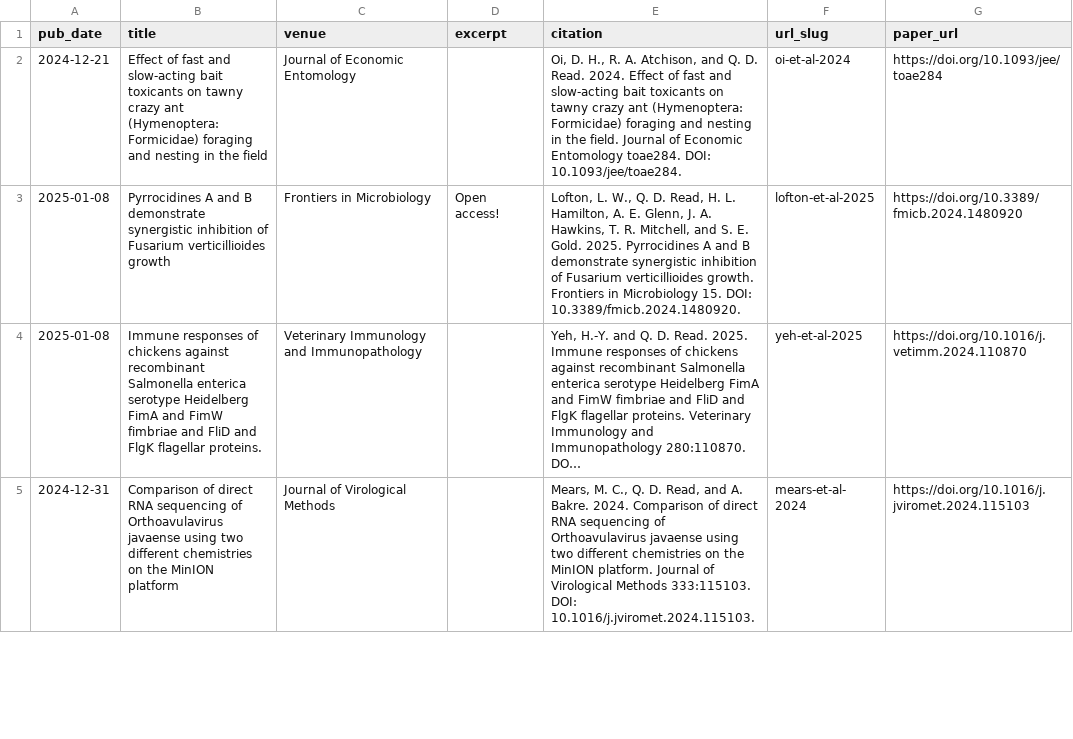
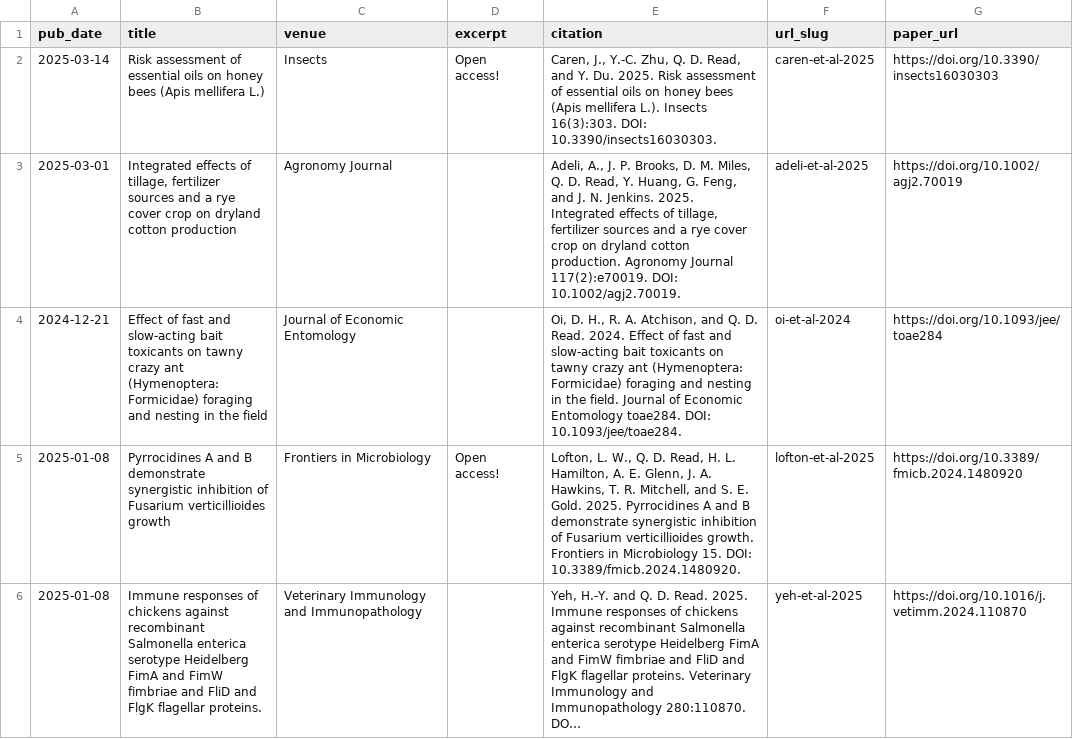
Before and after one commit to qdread/qdread.github.io, a TSV file: markdown_generator/publications.tsv, drawn as a sheet; only a part is shown; the shorter side is filled out with more unchanged rows; long unchanged cells end in …; the diff names each change by its address in the sheet, - before the commit and + after, or states it on an @@ line.

Commit message:
Two publications

```diff
--- a/markdown_generator/publications.tsv
+++ b/markdown_generator/publications.tsv
+row 2: 2025-03-14 | Risk assessment of essential oils on honey bees (Apis mellifera L.) | Insects | Open access! | Caren, J., Y.-C. Zhu, Q. D. Read, and Y. Du. 2025. Risk assessment of essential oils on honey bees (Apis mellifera L.). Insects 16(3):303. DOI: 10.3390/insects16030303. | caren-et-al-2025 | https://doi.org/10.3390/insects16030303
+row 3: 2025-03-01 | Integrated effects of tillage, fertilizer sources and a rye cover crop on dryland cotton production | Agronomy Journal |  | Adeli, A., J. P. Brooks, D. M. Miles, Q. D. Read, Y. Huang, G. Feng, and J. N. Jenkins. 2025. Integrated effects of tillage, fertilizer sources and a rye cover crop on dryland cotton production. Agronomy Journal 117(2):e70019. DOI: 10.1002/agj2.70019. | adeli-et-al-2025 | https://doi.org/10.1002/agj2.70019
```
Also changed, not shown: 4 other files.
